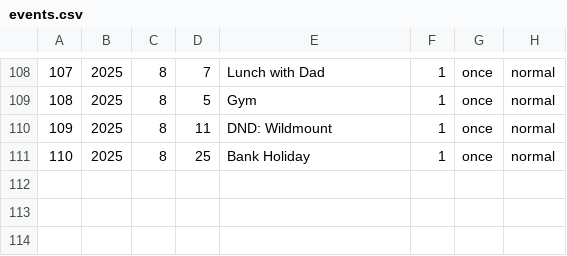
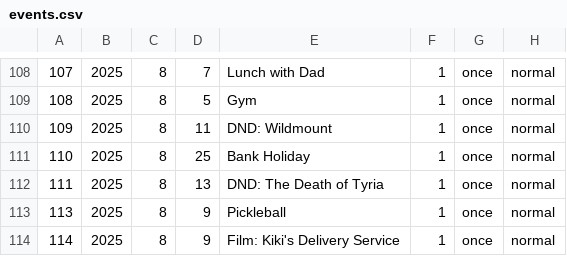
Before and after one commit to ellisra/.dotfiles, a CSV file: calcure/.config/calcure/events.csv, drawn as a sheet; only a part is shown, gaps mark what is left out.

```diff
--- a/calcure/.config/calcure/events.csv
+++ b/calcure/.config/calcure/events.csv
@@ -111 +111,4 @@
 110,2025,8,25,"Bank Holiday",1,once,normal
+111,2025,8,13,"DND: The Death of Tyria",1,once,normal
+113,2025,8,9,"Pickleball",1,once,normal
+114,2025,8,9,"Film: Kiki's Delivery Service",1,once,normal
```
Also changed, not shown: 4 other files.
